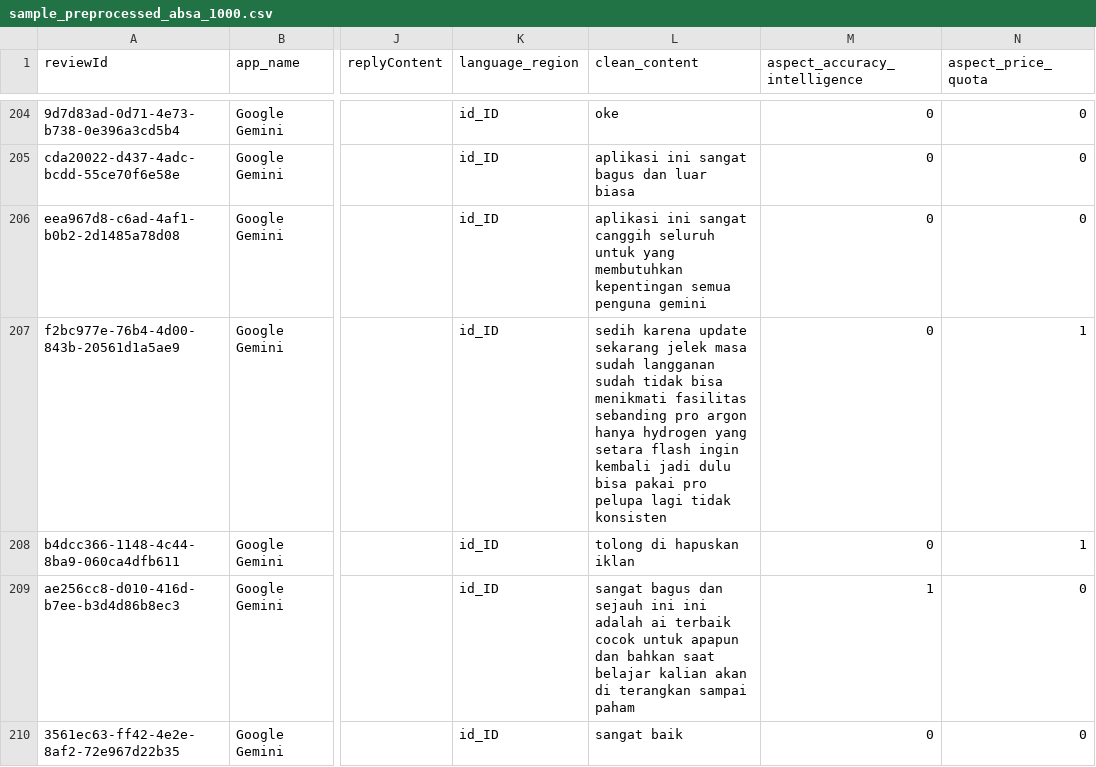
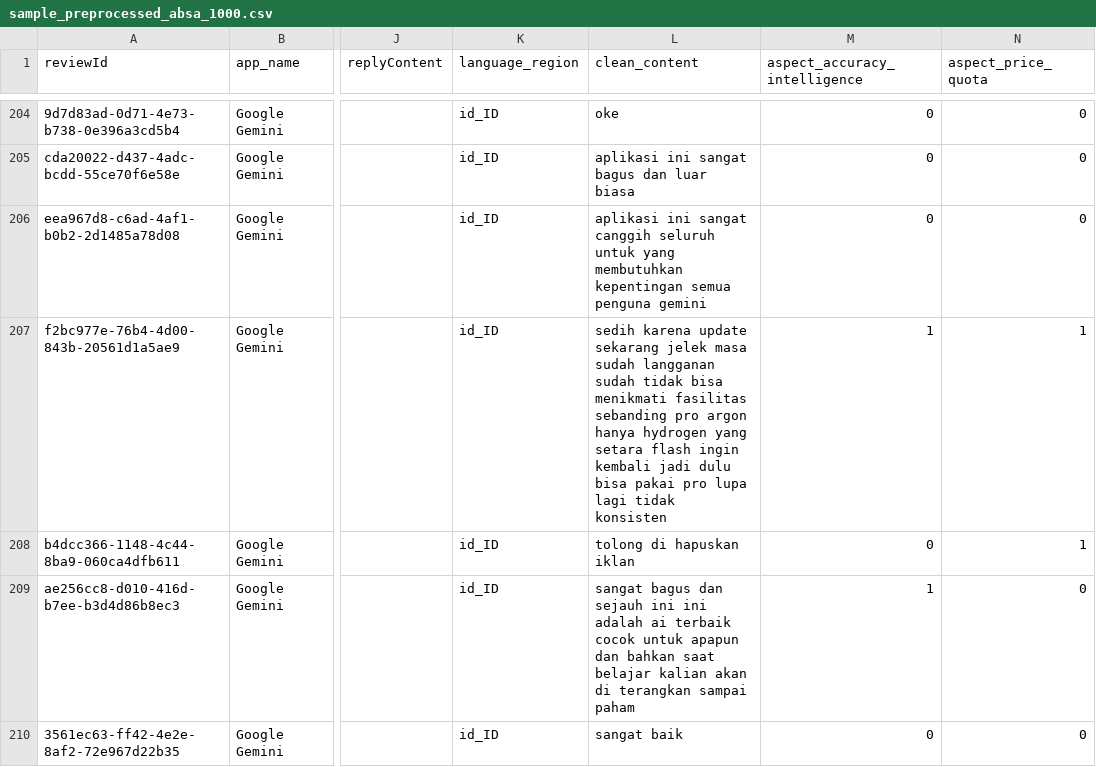
Before and after one commit to awillyam327/AM552B_GenAI_Indonesia, a CSV file: 03_data_preparation/sample_preprocessed_absa_1000.csv, drawn as a sheet; only a part is shown, gaps mark what is left out; the diff covers the shown part only; the diff names each change by its address in the sheet, - before the commit and + after, or states it on an @@ line.

```diff
--- a/03_data_preparation/sample_preprocessed_absa_1000.csv
+++ b/03_data_preparation/sample_preprocessed_absa_1000.csv
-L207 (clean_content): …pakai pro pelupa lagi tidak…
+L207 (clean_content): …pakai pro lupa lagi tidak…
-M207 (aspect_accuracy_intelligence): 0
+M207 (aspect_accuracy_intelligence): 1
```
Also changed, not shown: 8 edited cells elsewhere in this file, 2 other files.
